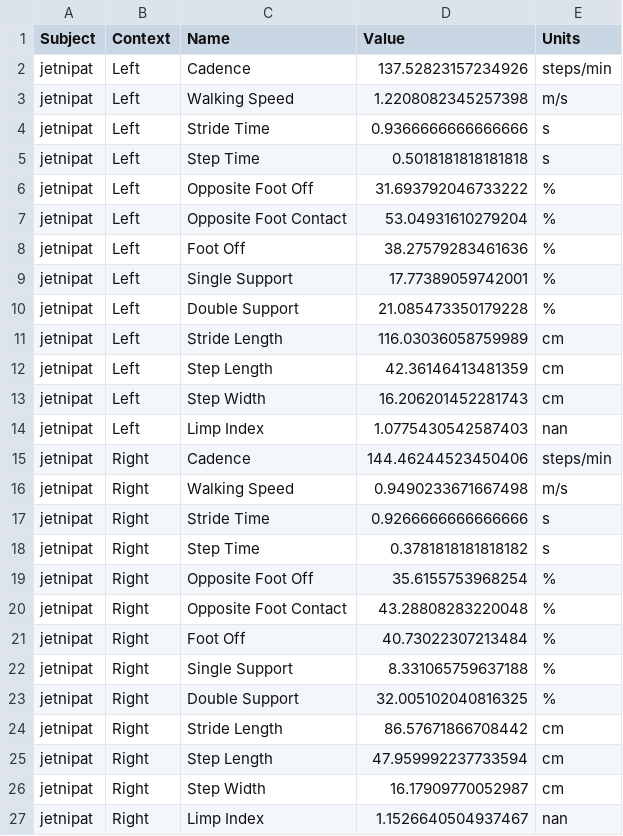
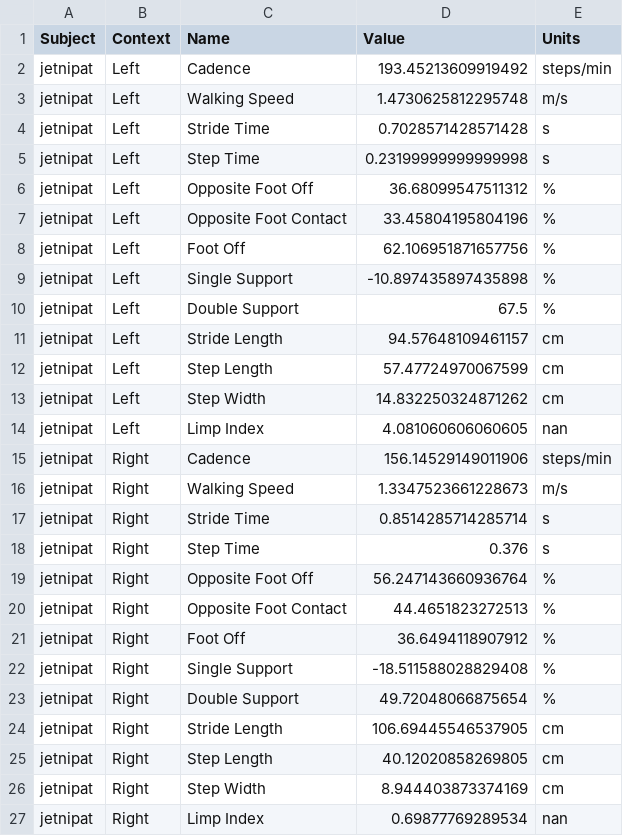
Before and after one commit to archx64/dementia-gait-pattern, a CSV file: gait-cycle-parameters/jetnipat_gait_2.csv, drawn as a sheet.

```diff
--- a/gait-cycle-parameters/jetnipat_gait_2.csv
+++ b/gait-cycle-parameters/jetnipat_gait_2.csv
@@ -1,27 +1,27 @@
 Subject,Context,Name,Value,Units
-jetnipat,Left,Cadence,137.52823157234926,steps/min
-jetnipat,Left,Walking Speed,1.2208082345257398,m/s
-jetnipat,Left,Stride Time,0.9366666666666666,s
-jetnipat,Left,Step Time,0.5018181818181818,s
-jetnipat,Left,Opposite Foot Off,31.693792046733222,%
-jetnipat,Left,Opposite Foot Contact,53.04931610279204,%
-jetnipat,Left,Foot Off,38.27579283461636,%
-jetnipat,Left,Single Support,17.77389059742001,%
-jetnipat,Left,Double Support,21.085473350179228,%
-jetnipat,Left,Stride Length,116.03036058759989,cm
-jetnipat,Left,Step Length,42.36146413481359,cm
-jetnipat,Left,Step Width,16.206201452281743,cm
-jetnipat,Left,Limp Index,1.0775430542587403,nan
-jetnipat,Right,Cadence,144.46244523450406,steps/min
-jetnipat,Right,Walking Speed,0.9490233671667498,m/s
-jetnipat,Right,Stride Time,0.9266666666666666,s
-jetnipat,Right,Step Time,0.3781818181818182,s
-jetnipat,Right,Opposite Foot Off,35.6155753968254,%
-jetnipat,Right,Opposite Foot Contact,43.28808283220048,%
-jetnipat,Right,Foot Off,40.73022307213484,%
-jetnipat,Right,Single Support,8.331065759637188,%
-jetnipat,Right,Double Support,32.005102040816325,%
-jetnipat,Right,Stride Length,86.57671866708442,cm
-jetnipat,Right,Step Length,47.959992237733594,cm
-jetnipat,Right,Step Width,16.17909770052987,cm
-jetnipat,Right,Limp Index,1.1526640504937467,nan
+jetnipat,Left,Cadence,193.45213609919492,steps/min
+jetnipat,Left,Walking Speed,1.4730625812295748,m/s
+jetnipat,Left,Stride Time,0.7028571428571428,s
+jetnipat,Left,Step Time,0.23199999999999998,s
+jetnipat,Left,Opposite Foot Off,36.68099547511312,%
+jetnipat,Left,Opposite Foot Contact,33.45804195804196,%
+jetnipat,Left,Foot Off,62.106951871657756,%
+jetnipat,Left,Single Support,-10.897435897435898,%
+jetnipat,Left,Double Support,67.5,%
+jetnipat,Left,Stride Length,94.57648109461157,cm
+jetnipat,Left,Step Length,57.47724970067599,cm
+jetnipat,Left,Step Width,14.832250324871262,cm
+jetnipat,Left,Limp Index,4.081060606060605,nan
+jetnipat,Right,Cadence,156.14529149011906,steps/min
+jetnipat,Right,Walking Speed,1.3347523661228673,m/s
+jetnipat,Right,Stride Time,0.8514285714285714,s
+jetnipat,Right,Step Time,0.376,s
+jetnipat,Right,Opposite Foot Off,56.247143660936764,%
+jetnipat,Right,Opposite Foot Contact,44.4651823272513,%
+jetnipat,Right,Foot Off,36.6494118907912,%
+jetnipat,Right,Single Support,-18.511588028829408,%
+jetnipat,Right,Double Support,49.72048066875654,%
+jetnipat,Right,Stride Length,106.69445546537905,cm
+jetnipat,Right,Step Length,40.12020858269805,cm
+jetnipat,Right,Step Width,8.944403873374169,cm
+jetnipat,Right,Limp Index,0.69877769289534,nan
```
Also changed, not shown: gait-cycle-parameters/Ati_gait_2.csv, gait-cycle-parameters/Kaung_gait_5.csv, 6 other files.
